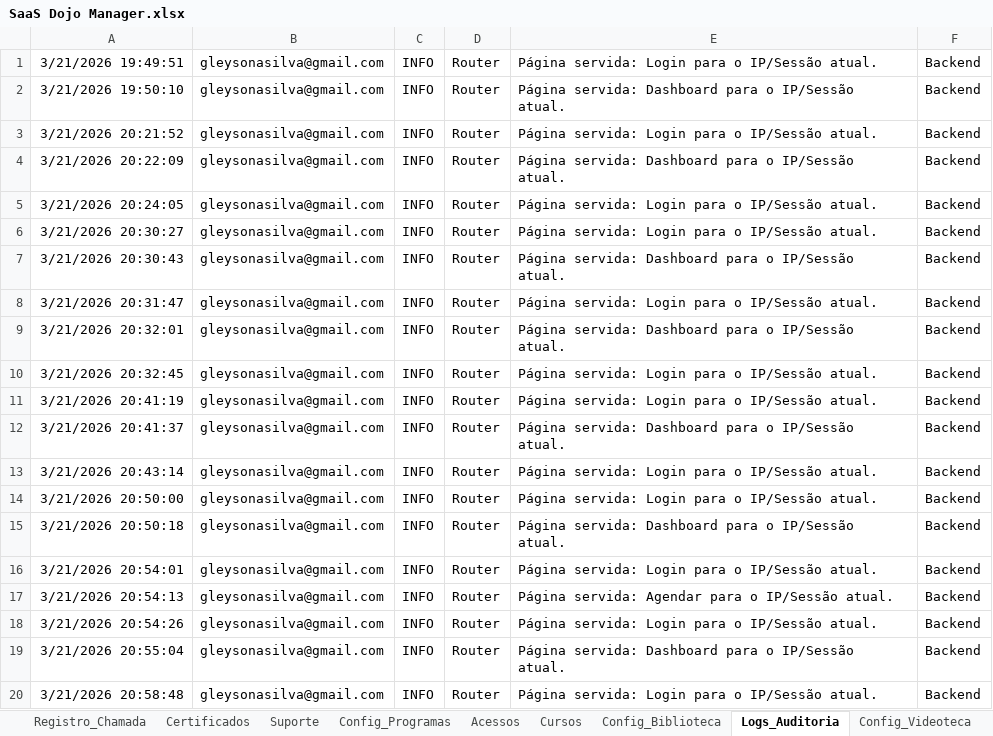
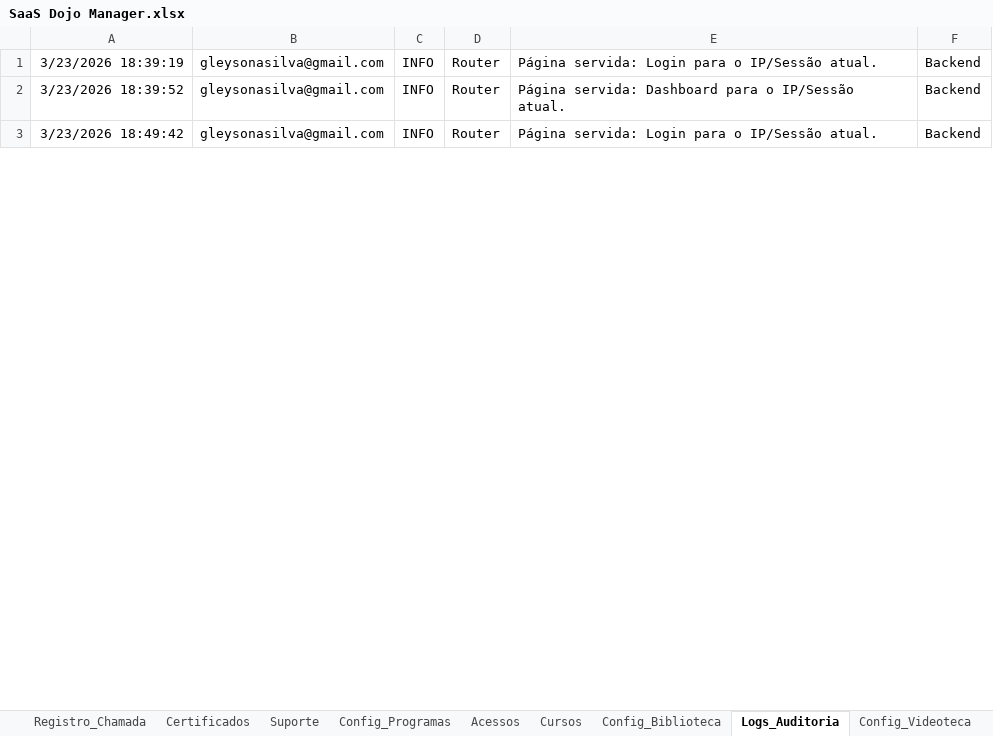
Before and after one commit to atnzpe/DojoManager-Comercial, an Excel workbook: SaaS Dojo Manager.xlsx, sheet Logs_Auditoria, drawn as a sheet; only a part is shown; values as stored, in another font and other column widths than the file's, no borders; charts and pictures not drawn; removed rows and columns are numbered as before the commit, all else as after; the diff covers the shown part only; the diff names each change by its address in the sheet, - before the commit and + after, or states it on an @@ line.

```diff
--- a/SaaS Dojo Manager.xlsx (sheet Logs_Auditoria)
+++ b/SaaS Dojo Manager.xlsx (sheet Logs_Auditoria)
-A1: 3/21/2026 19:49:51
+A1: 3/23/2026 18:39:19
-row 2: 3/21/2026 19:50:10 | gleysonasilva@gmail.com | INFO | Router | Página servida: Dashboard para o IP/Sessão atual. | Backend
-row 3: 3/21/2026 20:21:52 | gleysonasilva@gmail.com | INFO | Router | Página servida: Login para o IP/Sessão atual. | Backend
-row 4: 3/21/2026 20:22:09 | gleysonasilva@gmail.com | INFO | Router | Página servida: Dashboard para o IP/Sessão atual. | Backend
-row 5: 3/21/2026 20:24:05 | gleysonasilva@gmail.com | INFO | Router | Página servida: Login para o IP/Sessão atual. | Backend
-row 6: 3/21/2026 20:30:27 | gleysonasilva@gmail.com | INFO | Router | Página servida: Login para o IP/Sessão atual. | Backend
-A2: 3/21/2026 20:30:43
+A2: 3/23/2026 18:39:52
-row 8: 3/21/2026 20:31:47 | gleysonasilva@gmail.com | INFO | Router | Página servida: Login para o IP/Sessão atual. | Backend
-row 9: 3/21/2026 20:32:01 | gleysonasilva@gmail.com | INFO | Router | Página servida: Dashboard para o IP/Sessão atual. | Backend
-row 10: 3/21/2026 20:32:45 | gleysonasilva@gmail.com | INFO | Router | Página servida: Login para o IP/Sessão atual. | Backend
-row 11: 3/21/2026 20:41:19 | gleysonasilva@gmail.com | INFO | Router | Página servida: Login para o IP/Sessão atual. | Backend
-row 12: 3/21/2026 20:41:37 | gleysonasilva@gmail.com | INFO | Router | Página servida: Dashboard para o IP/Sessão atual. | Backend
-A3: 3/21/2026 20:43:14
+A3: 3/23/2026 18:49:42
-row 14: 3/21/2026 20:50:00 | gleysonasilva@gmail.com | INFO | Router | Página servida: Login para o IP/Sessão atual. | Backend
-row 15: 3/21/2026 20:50:18 | gleysonasilva@gmail.com | INFO | Router | Página servida: Dashboard para o IP/Sessão atual. | Backend
-row 16: 3/21/2026 20:54:01 | gleysonasilva@gmail.com | INFO | Router | Página servida: Login para o IP/Sessão atual. | Backend
-row 17: 3/21/2026 20:54:13 | gleysonasilva@gmail.com | INFO | Router | Página servida: Agendar para o IP/Sessão atual. | Backend
-row 18: 3/21/2026 20:54:26 | gleysonasilva@gmail.com | INFO | Router | Página servida: Login para o IP/Sessão atual. | Backend
-row 19: 3/21/2026 20:55:04 | gleysonasilva@gmail.com | INFO | Router | Página servida: Dashboard para o IP/Sessão atual. | Backend
-row 20: 3/21/2026 20:58:48 | gleysonasilva@gmail.com | INFO | Router | Página servida: Login para o IP/Sessão atual. | Backend
```
Also changed, not shown: 5 removed rows and 5 edited cells elsewhere in this sheet, sheet Fin_Assinaturas, sheet Fin_Transacoes, sheet Registro_Chamada, sheet cadastro_de_alunos, sheet Aulas_Em_Andamento, sheet Fin_Pacotes, 5 more sheets, 2 other files.
